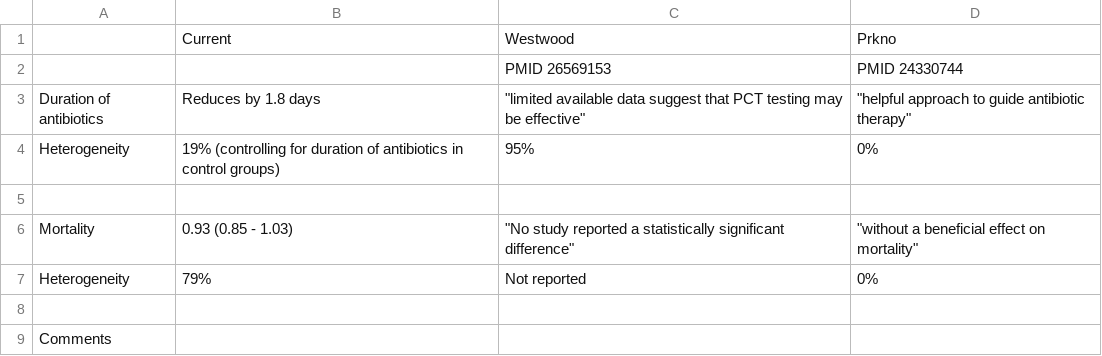
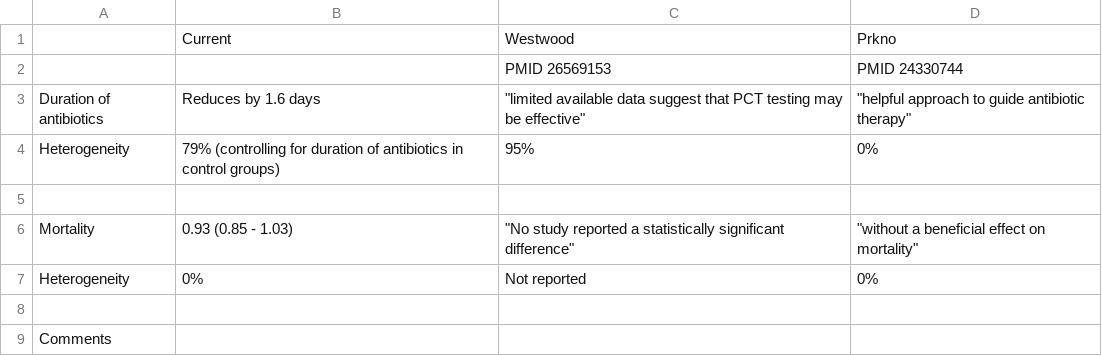
Before and after one commit to openMetaAnalysis/Procalcitonin-guided-therapy-for-patients-with-severe-sepsis-and-septic-shock, a CSV file: reconciliation-tables/Reconciliation of conclusions.csv, drawn as a sheet.

Commit message:
Added Bloos

```diff
--- a/reconciliation-tables/Reconciliation of conclusions.csv
+++ b/reconciliation-tables/Reconciliation of conclusions.csv
@@ -2,7 +2,7 @@
 ,,PMID 26569153,PMID 24330744
-Duration of antibiotics,Reduces by 1.8 days,"""limited available data suggest that PCT testing may be effective""","""helpful approach to guide antibiotic therapy"""
-Heterogeneity,19% (controlling for duration of antibiotics in control groups),95%,0%
+Duration of antibiotics,Reduces by 1.6 days,"""limited available data suggest that PCT testing may be effective""","""helpful approach to guide antibiotic therapy"""
+Heterogeneity,79% (controlling for duration of antibiotics in control groups),95%,0%
 ,,,
 Mortality,0.93 (0.85 - 1.03),"""No study reported a statistically significant difference""","""without a beneficial effect on mortality"""
-Heterogeneity,79%,Not reported,0%
+Heterogeneity,0%,Not reported,0%
 ,,,
```
